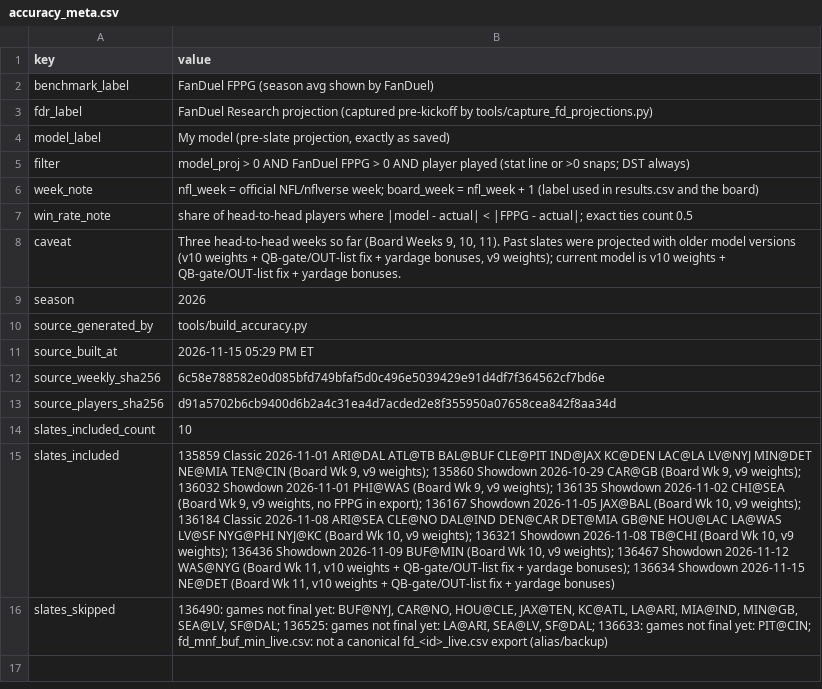
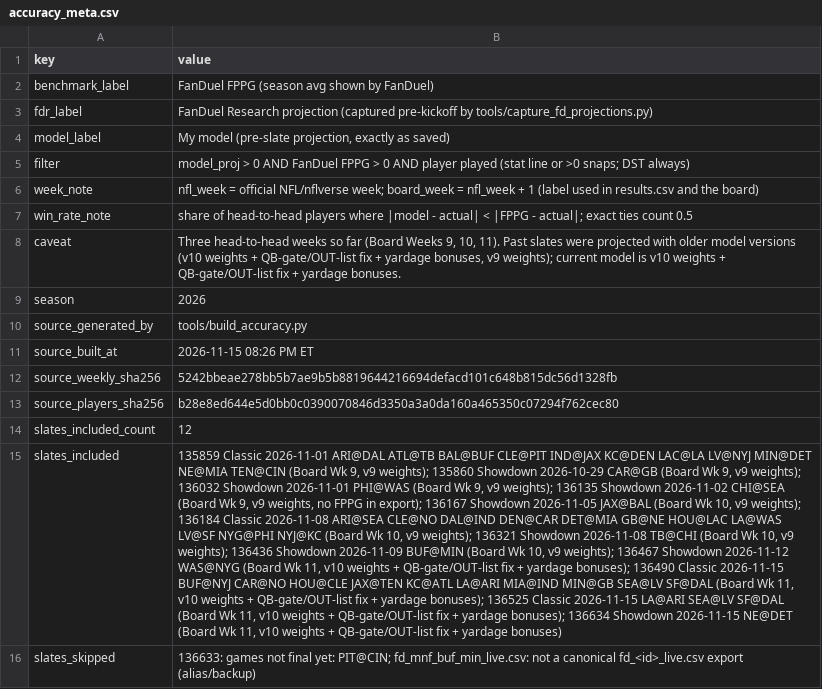
Before and after one commit to wtsarnow/fd-player-board, a CSV file: data/accuracy_meta.csv, drawn as a sheet; the diff names each change by its address in the sheet, - before the commit and + after, or states it on an @@ line.

```diff
--- a/data/accuracy_meta.csv
+++ b/data/accuracy_meta.csv
-B11 (value): 2026-11-15 05:29 PM ET
+B11 (value): 2026-11-15 08:26 PM ET
-B12 (value): 6c58e788582e0d085bfd749bfaf5d0c496e5039429e91d4df7f364562cf7bd6e
+B12 (value): 5242bbeae278bb5b7ae9b5b8819644216694defacd101c648b815dc56d1328fb
-B13 (value): d91a5702b6cb9400d6b2a4c31ea4d7acded2e8f355950a07658cea842f8aa34d
+B13 (value): b28e8ed644e5d0bb0c0390070846d3350a3a0da160a465350c07294f762cec80
-B14 (value): 10
+B14 (value): 12
-B15 (value): …yardage bonuses); 136634 Showdown…
+B15 (value): …yardage bonuses); 136490 Classic 2026-11-15 BUF@NYJ CAR@NO HOU@CLE JAX@TEN KC@ATL LA@ARI MIA@IND MIN@GB SEA@LV SF@DAL (Board Wk 11, v10 weights + QB-gate/OUT-list fix + yardage bonuses); 136525 Classic 2026-11-15 LA@ARI SEA@LV SF@DAL (Board Wk 11, v10 weights + QB-gate/OUT-list fix + yardage bonuses); 136634 Showdown…
-B16 (value): 136490: games not final yet: BUF@NYJ, CAR@NO, HOU@CLE, JAX@TEN, KC@ATL, LA@ARI, MIA@IND, MIN@GB, SEA@LV, SF@DAL; 136525: games not final yet: LA@ARI, SEA@LV, SF@DAL; 136633: games…
+B16 (value): 136633: games…
```
Also changed, not shown: data/accuracy_weekly.csv, data/historic_position_summary.csv, 4 other files.
